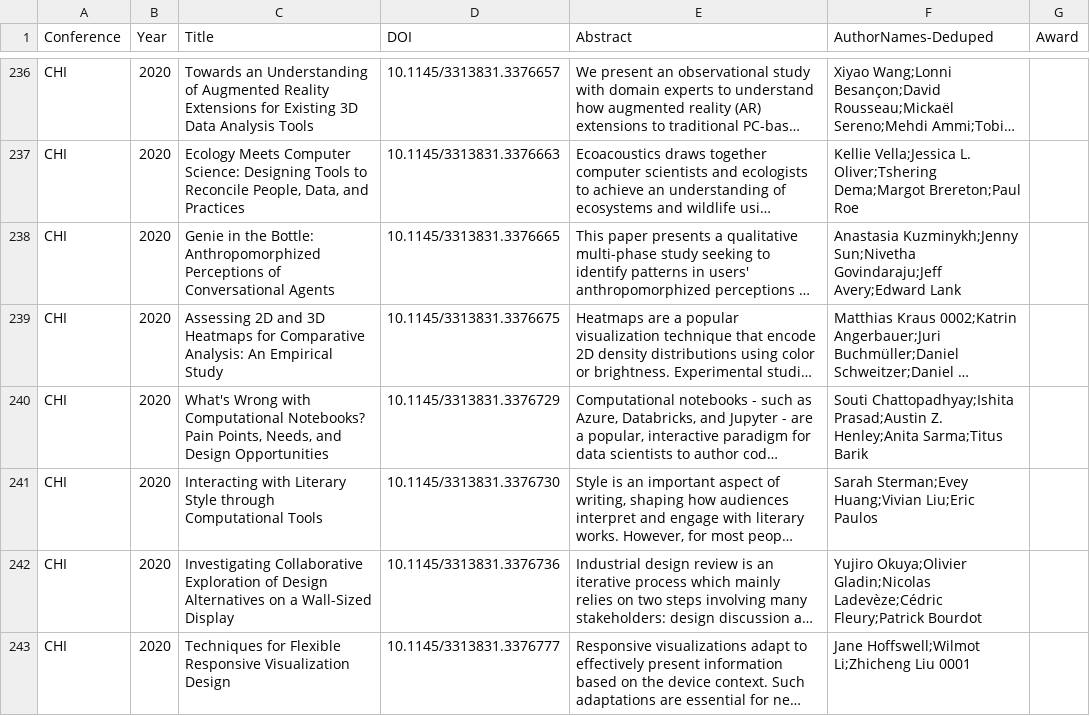
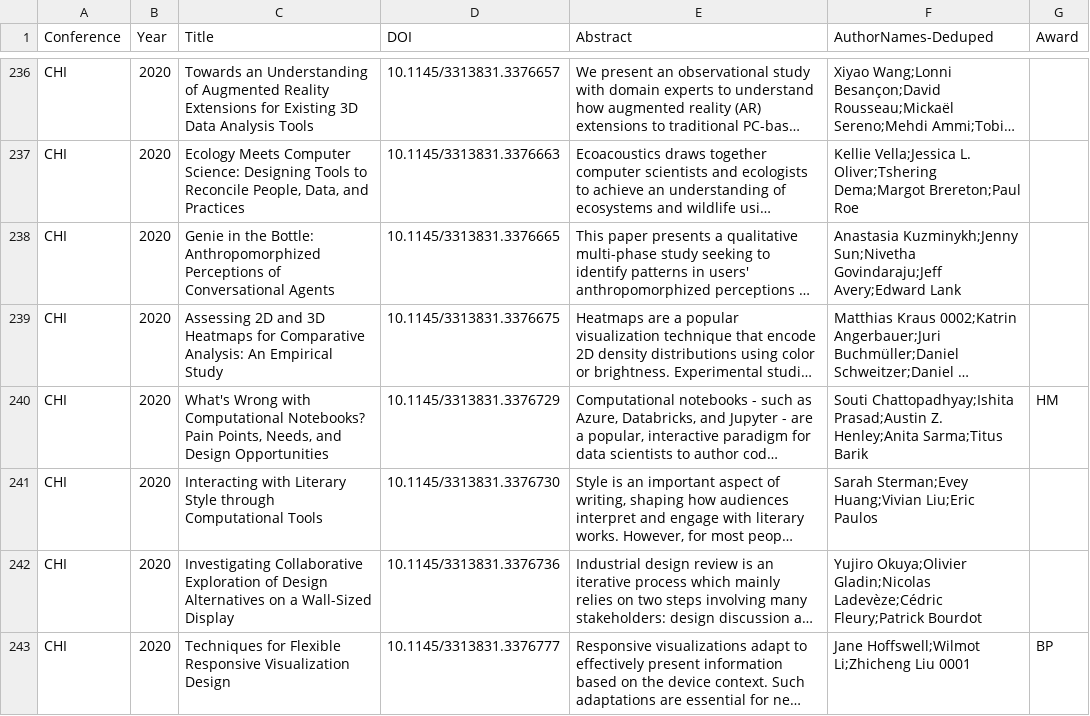
Before and after one commit to Dev-Lan/vispubs, a CSV file: src/dataProcess/chi-filtered.csv, drawn as a sheet; only a part is shown, gaps mark what is left out; long unchanged cells end in …; the diff covers the shown part only; the diff names each change by its address in the sheet, - before the commit and + after, or states it on an @@ line.

Commit message:
propogate chi awards to full dataset

```diff
--- a/src/dataProcess/chi-filtered.csv
+++ b/src/dataProcess/chi-filtered.csv
-G240 (Award): (empty)
+G240 (Award): HM
-G243 (Award): (empty)
+G243 (Award): BP
```
Also changed, not shown: 45 edited cells elsewhere in this file, 1 other file.
